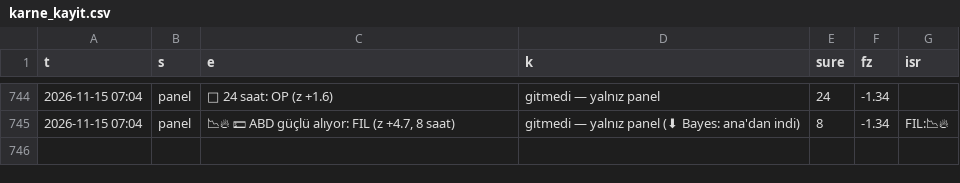
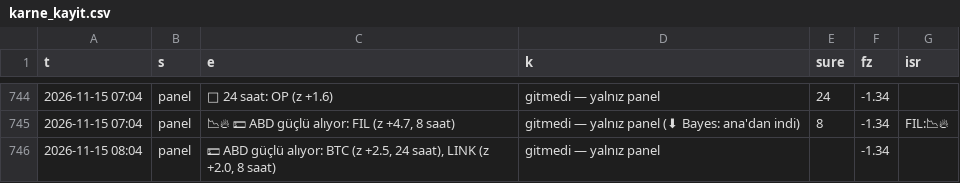
Before and after one commit to aslanklc04/btc-tahmin, a CSV file: durum/karne_kayit.csv, drawn as a sheet; only a part is shown, gaps mark what is left out; the diff names each change by its address in the sheet, - before the commit and + after, or states it on an @@ line.

```diff
--- a/durum/karne_kayit.csv
+++ b/durum/karne_kayit.csv
+row 746: 2026-11-15 08:04 | panel | 💵 ABD güçlü alıyor: BTC (z +2.5, 24 saat), LINK (z +2.0, 8 saat) | gitmedi — yalnız panel |  | -1.34
```
Also changed, not shown: durum/defter_kayit.csv, durum/opsiyon.csv, 6 other files.
